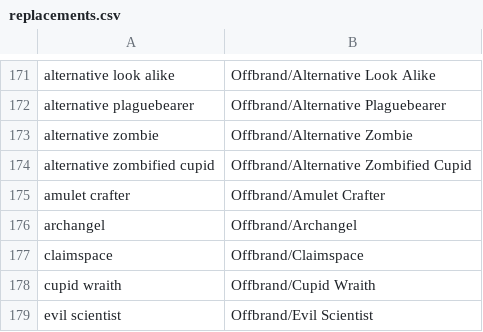
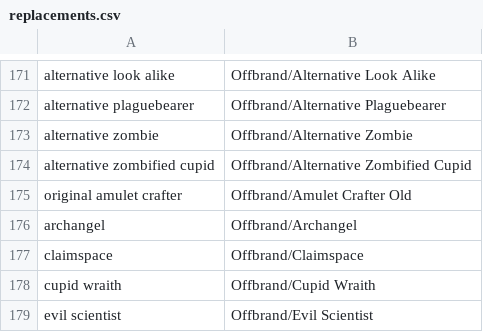
Before and after one commit to WerewolvesRevamped/Werewolves-Icons, a CSV file: replacements.csv, drawn as a sheet; only a part is shown, gaps mark what is left out.

Commit message:
Update replacements.csv

```diff
--- a/replacements.csv
+++ b/replacements.csv
@@ -174,3 +174,3 @@ alternative zombie,Offbrand/Alternative Zombie
 alternative zombified cupid,Offbrand/Alternative Zombified Cupid
-amulet crafter,Offbrand/Amulet Crafter
+original amulet crafter,Offbrand/Amulet Crafter Old
 archangel,Offbrand/Archangel
```
